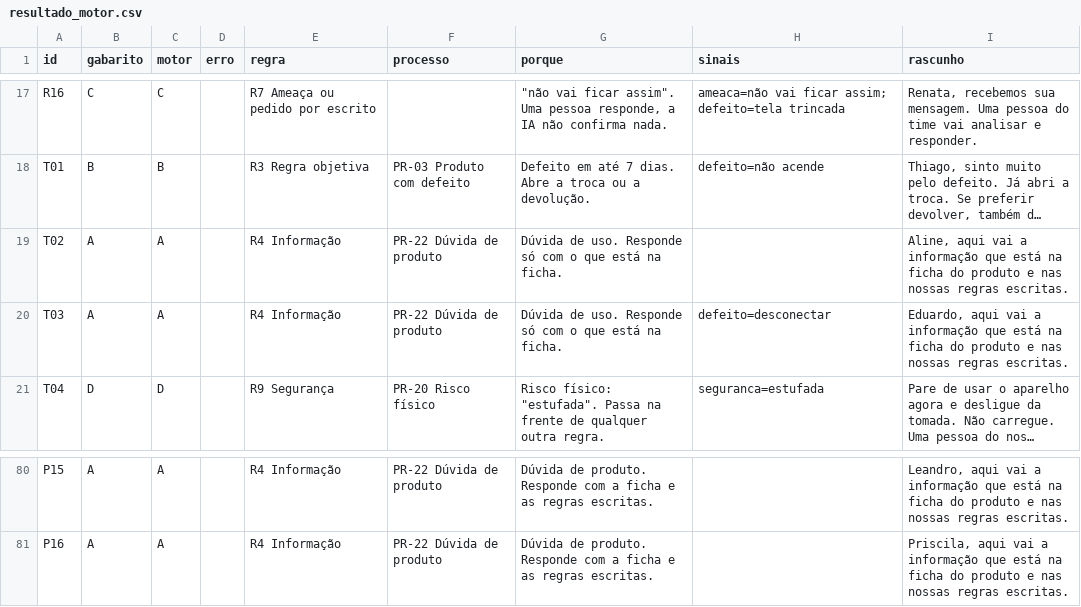
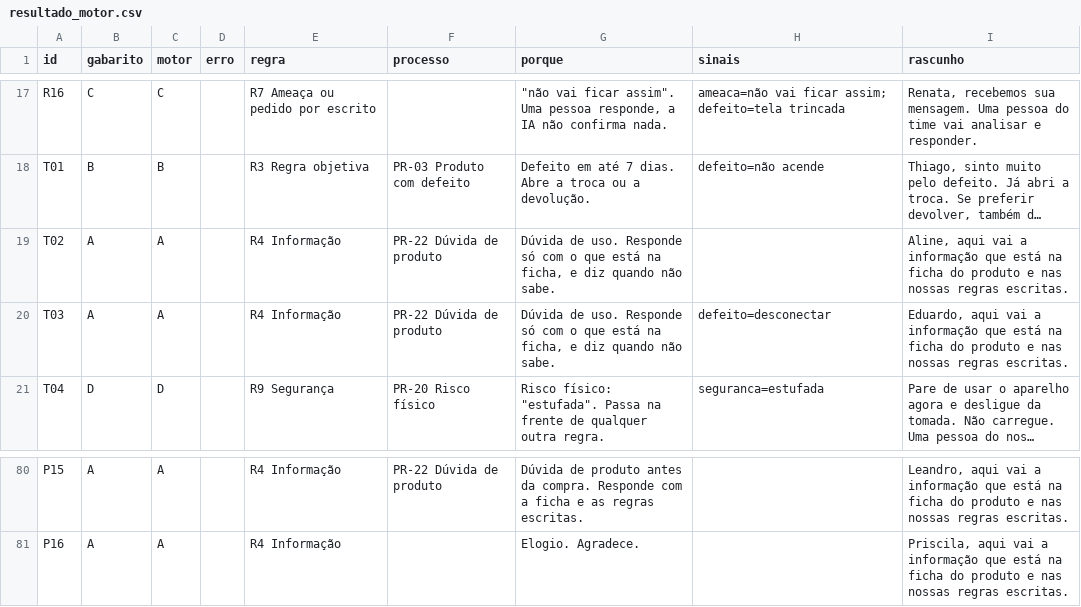
Before and after one commit to Pauloviniciusd/ai-master-challenge, a CSV file: submissions/vinicius-alves/solution/teste/resultado_motor.csv, drawn as a sheet; only a part is shown, gaps mark what is left out; long unchanged cells end in …; the diff covers the shown part only; the diff names each change by its address in the sheet, - before the commit and + after, or states it on an @@ line.

```diff
--- a/submissions/vinicius-alves/solution/teste/resultado_motor.csv
+++ b/submissions/vinicius-alves/solution/teste/resultado_motor.csv
-G19:G20 (porque): …está na ficha.
+G19:G20 (porque): …está na ficha, e diz quando não sabe.
-G80 (porque): Dúvida de produto. Responde com…
+G80 (porque): Dúvida de produto antes da compra. Responde com…
-F81 (processo): PR-22 Dúvida de produto
+F81 (processo): (empty)
-G81 (porque): Dúvida de produto. Responde com a ficha e as regras escritas.
+G81 (porque): Elogio. Agradece.
```
Also changed, not shown: 14 edited cells elsewhere in this file, 4 other files.
